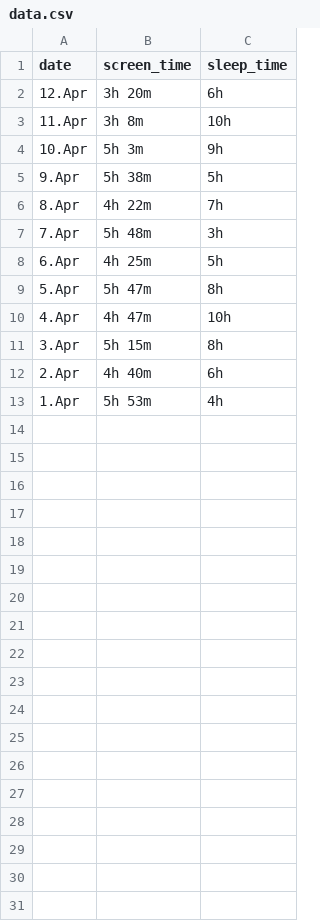
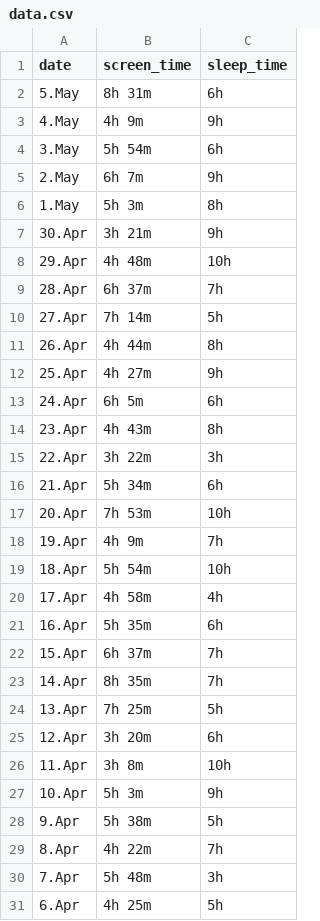
Before and after one commit to irfanefeinal/screen-time-sleep-analysis, a CSV file: data.csv, drawn as a sheet; only a part is shown; the shorter side is filled out with more unchanged rows; the diff names each change by its address in the sheet, - before the commit and + after, or states it on an @@ line.

Commit message:
Update data.csv

```diff
--- a/data.csv
+++ b/data.csv
+row 2: 5.May | 8h 31m | 6h
+row 3: 4.May | 4h 9m | 9h
+row 4: 3.May | 5h 54m | 6h
+row 5: 2.May | 6h 7m | 9h
+row 6: 1.May | 5h 3m | 8h
+row 7: 30.Apr | 3h 21m | 9h
+row 8: 29.Apr | 4h 48m | 10h
+row 9: 28.Apr | 6h 37m | 7h
+row 10: 27.Apr | 7h 14m | 5h
+row 11: 26.Apr | 4h 44m | 8h
+row 12: 25.Apr | 4h 27m | 9h
+row 13: 24.Apr | 6h 5m | 6h
+row 14: 23.Apr | 4h 43m | 8h
+row 15: 22.Apr | 3h 22m | 3h
+row 16: 21.Apr | 5h 34m | 6h
+row 17: 20.Apr | 7h 53m | 10h
+row 18: 19.Apr | 4h 9m | 7h
+row 19: 18.Apr | 5h 54m | 10h
+row 20: 17.Apr | 4h 58m | 4h
+row 21: 16.Apr | 5h 35m | 6h
+row 22: 15.Apr | 6h 37m | 7h
+row 23: 14.Apr | 8h 35m | 7h
+row 24: 13.Apr | 7h 25m | 5h
```
